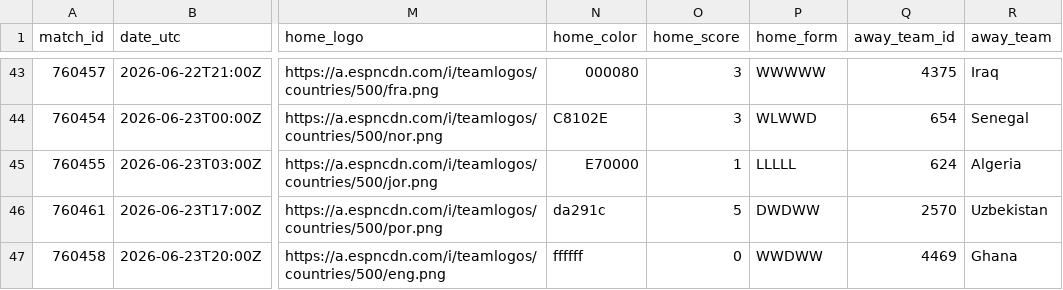
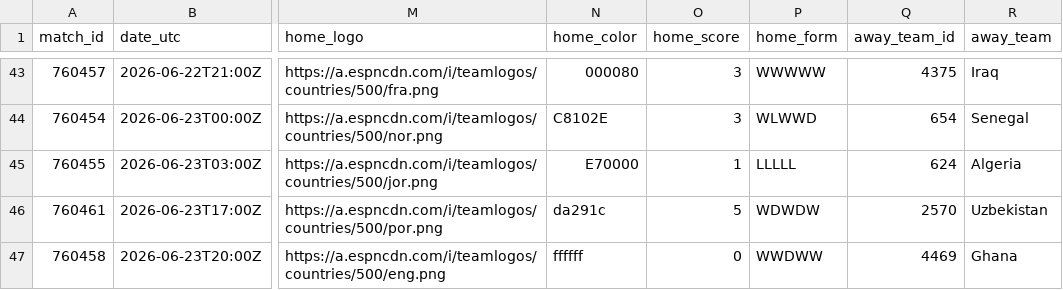
Before and after one commit to akarpie96/2026-worldcup-forecast, a CSV file: data/processed/matches.csv, drawn as a sheet; only a part is shown, gaps mark what is left out; the diff covers the shown part only; the diff names each change by its address in the sheet, - before the commit and + after, or states it on an @@ line.

```diff
--- a/data/processed/matches.csv
+++ b/data/processed/matches.csv
-P46 (home_form): DWDWW
+P46 (home_form): WDWDW
```
Also changed, not shown: 19 edited cells elsewhere in this file, data/processed/forecast_history.csv, data/processed/group_stage_matches.csv, 3 other files.
